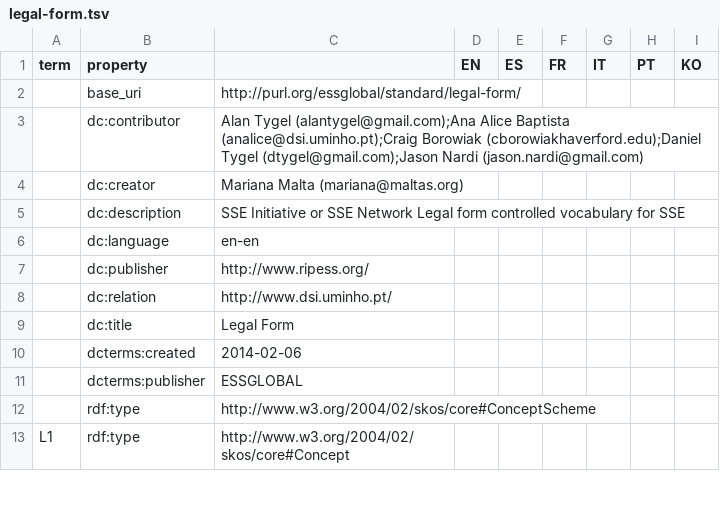
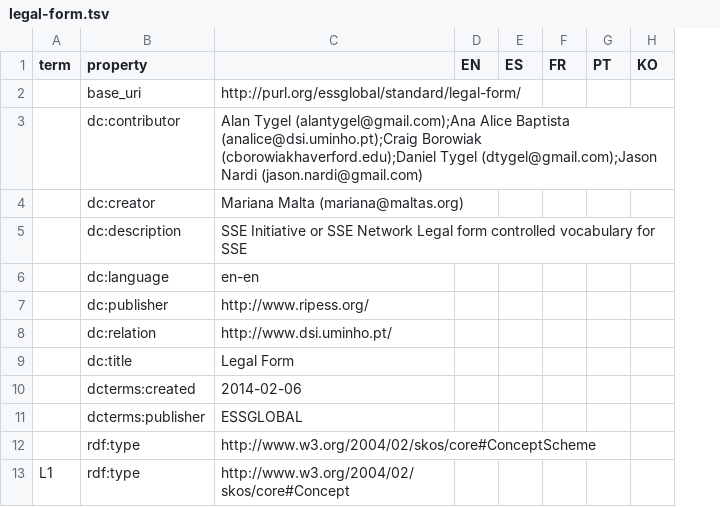
Before and after one commit to DigitalCommons/map-sse, a TSV file: vocabs/standard/phrasetabs/legal-form.tsv, drawn as a sheet; only a part is shown; the diff names each change by its address in the sheet, - before the commit and + after, or states it on an @@ line.

Commit message:
vocabs/standard/phrasetabs/legal-form.tsv - drop Italian localisations
There are very few, and these are the only Italian phrases in the
entire set of vocabs.

```diff
--- a/vocabs/standard/phrasetabs/legal-form.tsv
+++ b/vocabs/standard/phrasetabs/legal-form.tsv
-column G (IT), empty
```
